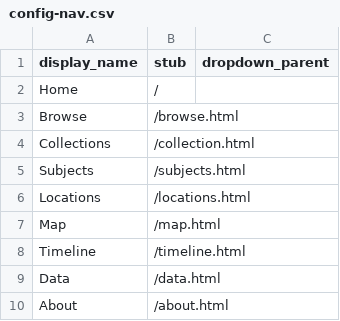
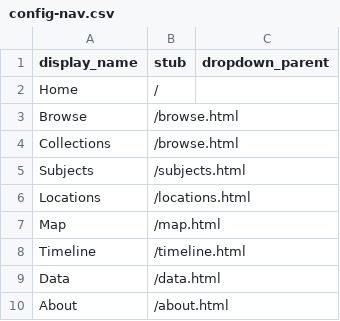
Before and after one commit to Somsanith-ISU/ABVI_Single_Site, a CSV file: _data/config-nav.csv, drawn as a sheet.

```diff
--- a/_data/config-nav.csv
+++ b/_data/config-nav.csv
@@ -3,3 +3,3 @@ Home,/,
 Browse,/browse.html,
-Collections,/collection.html,
+Collections,/browse.html,
 Subjects,/subjects.html,
```
Also changed, not shown: 5 other files.
